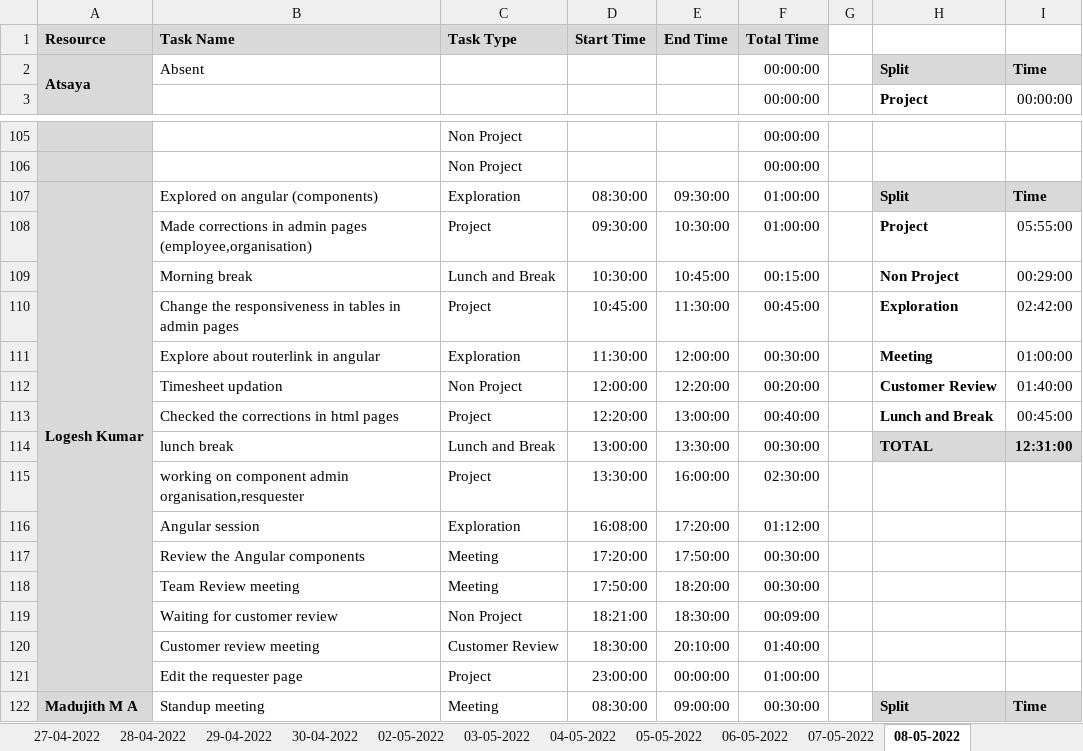
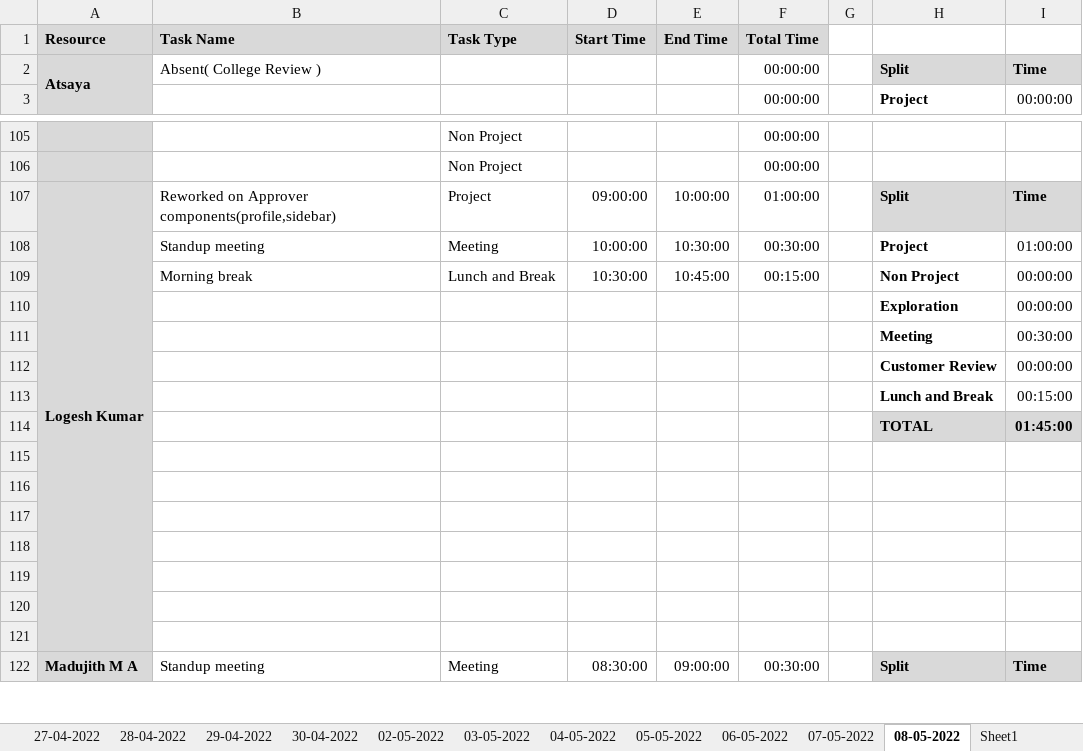
Before and after one commit to Tenacious-Org/Project-A5, an Excel workbook: Process/Timesheet/PTW-Timesheet.xlsx, sheet 08-05-2022, drawn as a sheet; only a part is shown, gaps mark what is left out; values as stored, in another font and other column widths than the file's, no borders; conditional formats not drawn; removed rows and columns are numbered as before the commit, all else as after; the diff covers the shown part only; the diff names each change by its address in the sheet, - before the commit and + after, or states it on an @@ line.

Commit message:
Update PTW-Timesheet.xlsx

```diff
--- a/Process/Timesheet/PTW-Timesheet.xlsx (sheet 08-05-2022)
+++ b/Process/Timesheet/PTW-Timesheet.xlsx (sheet 08-05-2022)
+sheet tab: Sheet1
-B2 (Task Name): Absent
+B2 (Task Name): Absent( College Review )
-B107 (Task Name): Explored on angular (components)
+B107 (Task Name): Reworked on Approver components(profile,sidebar)
-C107 (Task Type): Exploration
+C107 (Task Type): Project
-D107 (Start Time): 08:30:00
+D107 (Start Time): 09:00:00
-E107 (End Time): 09:30:00
+E107 (End Time): 10:00:00
-row 108:  | Made corrections in admin pages (employee,organisation) | Project | 09:30:00 | 10:30:00 | 01:00:00 |  | Project | 05:55:00
+row 108:  | Standup meeting | Meeting | 10:00:00 | 10:30:00 | 00:30:00 |  | Project | 01:00:00
-I109: 00:29:00
+I109: 00:00:00
-row 110:  | Change the responsiveness in tables in admin pages | Project | 10:45:00 | 11:30:00 | 00:45:00 |  | Exploration | 02:42:00
-row 111:  | Explore about routerlink in angular | Exploration | 11:30:00 | 12:00:00 | 00:30:00 |  | Meeting | 01:00:00
-row 112:  | Timesheet updation | Non Project | 12:00:00 | 12:20:00 | 00:20:00 |  | Customer Review | 01:40:00
-row 113:  | Checked the corrections in html pages | Project | 12:20:00 | 13:00:00 | 00:40:00 |  | Lunch and Break | 00:45:00
-row 114:  | lunch break | Lunch and Break | 13:00:00 | 13:30:00 | 00:30:00 |  | TOTAL | 12:31:00
+row 110:  |  |  |  |  |  |  | Exploration | 00:00:00
+row 111:  |  |  |  |  |  |  | Meeting | 00:30:00
+row 112:  |  |  |  |  |  |  | Customer Review | 00:00:00
+row 113:  |  |  |  |  |  |  | Lunch and Break | 00:15:00
+row 114:  |  |  |  |  |  |  | TOTAL | 01:45:00
-row 115:  | working on component admin organisation,resquester | Project | 13:30:00 | 16:00:00 | 02:30:00
+row 115: (empty)
-row 116:  | Angular session | Exploration | 16:08:00 | 17:20:00 | 01:12:00
+row 116: (empty)
-row 117:  | Review the Angular components | Meeting | 17:20:00 | 17:50:00 | 00:30:00
+row 117: (empty)
-row 118:  | Team Review meeting | Meeting | 17:50:00 | 18:20:00 | 00:30:00
+row 118: (empty)
-row 119:  | Waiting for customer review | Non Project | 18:21:00 | 18:30:00 | 00:09:00
+row 119: (empty)
-row 120:  | Customer review meeting | Customer Review | 18:30:00 | 20:10:00 | 01:40:00
+row 120: (empty)
-row 121:  | Edit the requester page | Project | 23:00:00 | 00:00:00 | 01:00:00
+row 121: (empty)
```
Also changed, not shown: 11 added rows, 11 removed rows and 36 edited cells elsewhere in this sheet, sheet 07-05-2022, formulas that keep their value.
